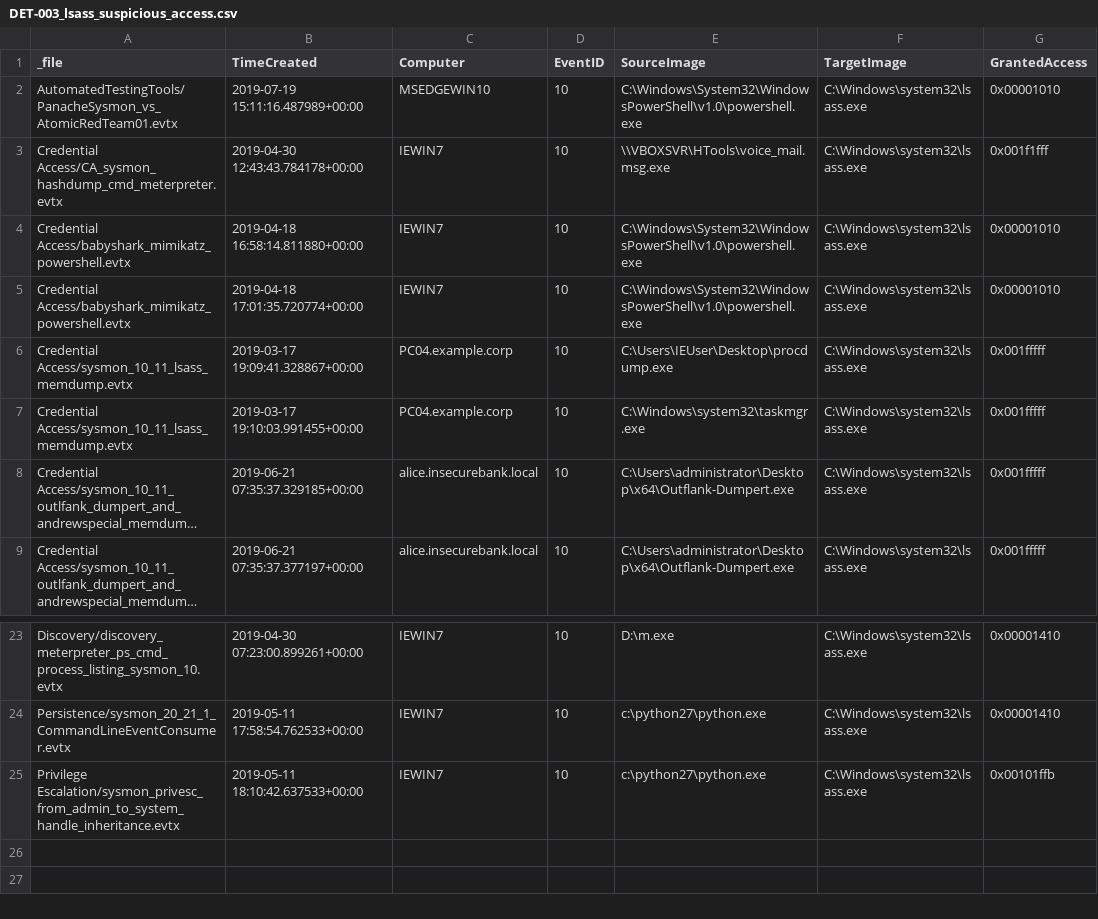
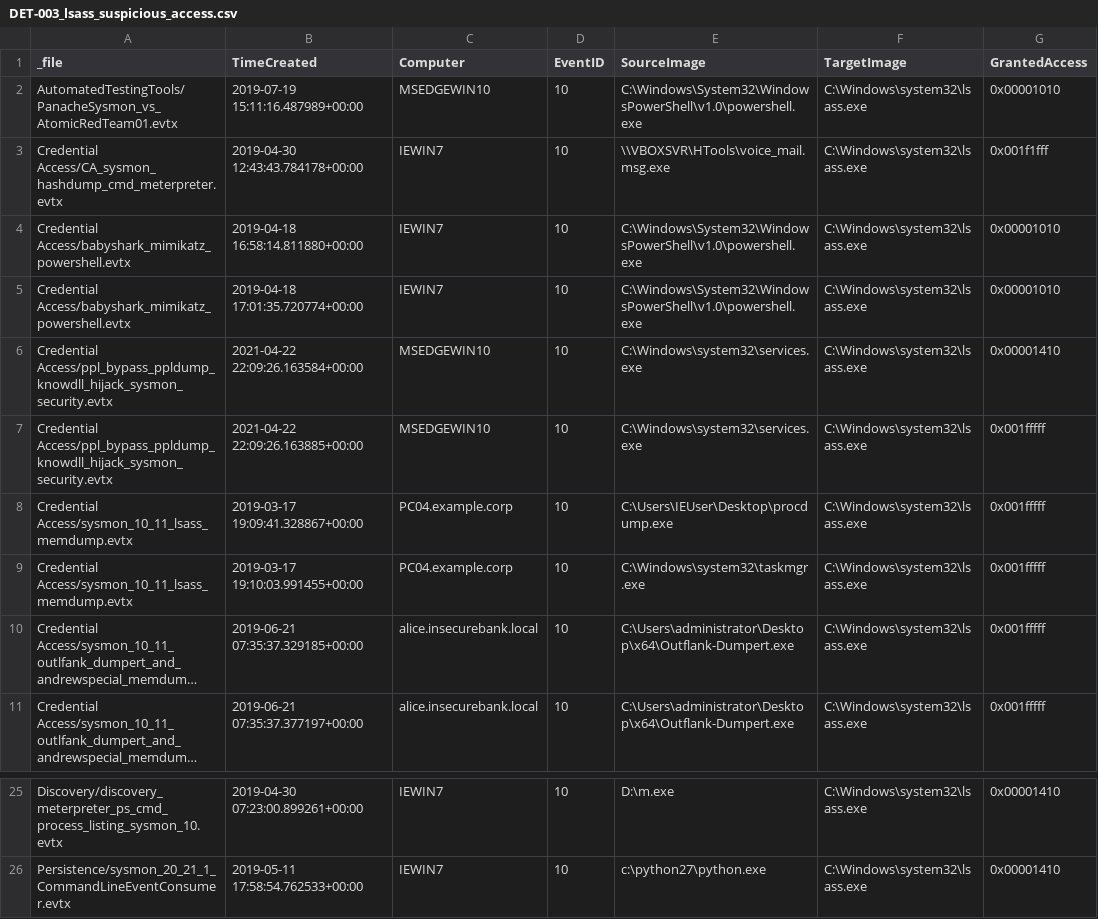
Before and after one commit to rahman56661/cyberion-threatshield, a CSV file: results/evidence/DET-003_lsass_suspicious_access.csv, drawn as a sheet; only a part is shown, gaps mark what is left out; long unchanged cells end in …; removed rows and columns are numbered as before the commit, all else as after; the diff names each change by its address in the sheet, - before the commit and + after, or states it on an @@ line.

Commit message:
Tuning: revert services.exe filter on DET-003 after finding it hides PPLdump attack evidence

```diff
--- a/results/evidence/DET-003_lsass_suspicious_access.csv
+++ b/results/evidence/DET-003_lsass_suspicious_access.csv
+row 6: Credential Access/ppl_bypass_ppldump_knowdll_hijack_sysmon_security.evtx | 2021-04-22 22:09:26.163584+00:00 | MSEDGEWIN10 | 10 | C:\Windows\system32\services.exe | C:\Windows\system32\lsass.exe | 0x00001410
+row 7: Credential Access/ppl_bypass_ppldump_knowdll_hijack_sysmon_security.evtx | 2021-04-22 22:09:26.163885+00:00 | MSEDGEWIN10 | 10 | C:\Windows\system32\services.exe | C:\Windows\system32\lsass.exe | 0x001fffff
-row 25: Privilege Escalation/sysmon_privesc_from_admin_to_system_handle_inheritance.evtx | 2019-05-11 18:10:42.637533+00:00 | IEWIN7 | 10 | c:\python27\python.exe | C:\Windows\system32\lsass.exe | 0x00101ffb
```
Also changed, not shown: results/evidence/COR-003_lsass_suspicious_access_corr.csv, 3 other files.
